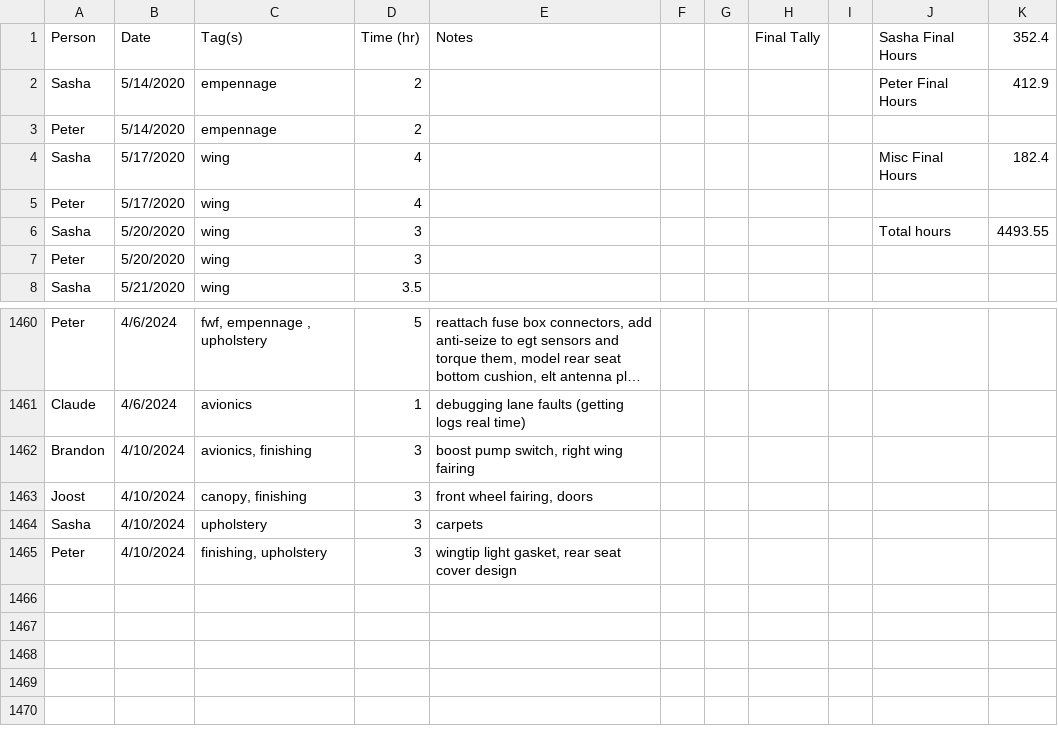
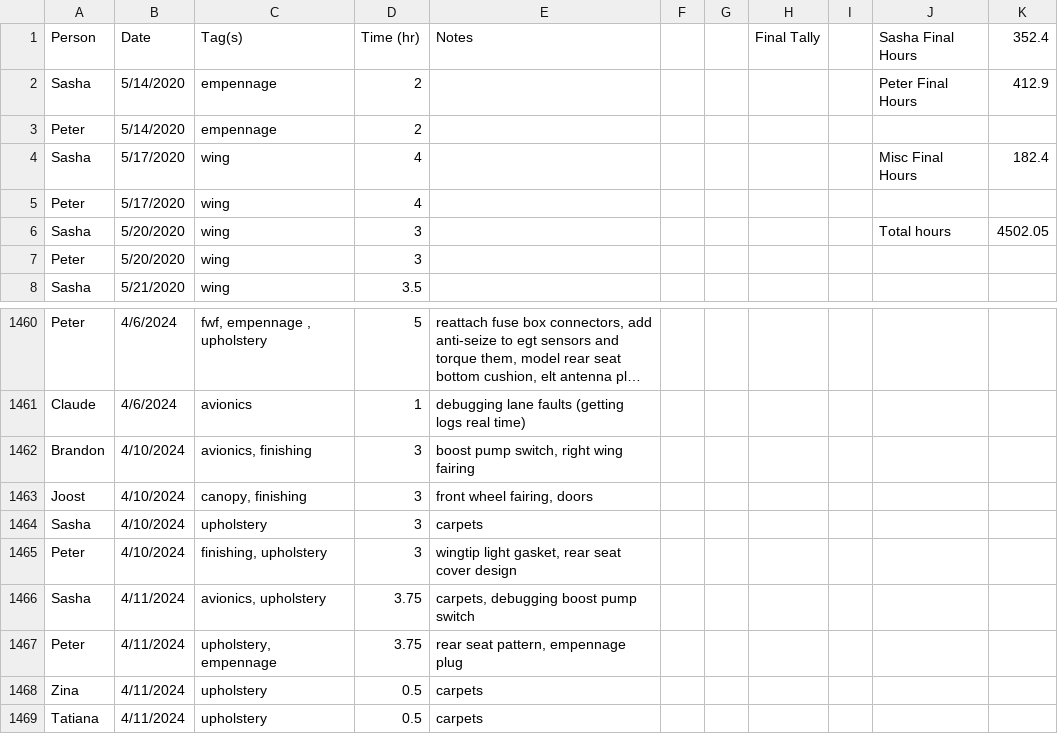
Before and after one commit to pzhokhov/pzhokhov.github.io, a CSV file: data/hours.csv, drawn as a sheet; only a part is shown, gaps mark what is left out; long unchanged cells end in ….

```diff
--- a/data/hours.csv
+++ b/data/hours.csv
@@ -5,3 +5,3 @@ Sasha,5/17/2020,wing,4,,,,,,Misc Final Hours,182.4
 Peter,5/17/2020,wing,4,,,,,,,
-Sasha,5/20/2020,wing,3,,,,,,Total hours,4493.55
+Sasha,5/20/2020,wing,3,,,,,,Total hours,4502.05
 Peter,5/20/2020,wing,3,,,,,,,
@@ -1466 +1466,5 @@ Sasha,4/10/2024,upholstery ,3,carpets,,,,,,
 Peter,4/10/2024,"finishing, upholstery ",3,"wingtip light gasket, rear seat cover design",,,,,,
+Sasha,4/11/2024,"avionics, upholstery ",3.75,"carpets, debugging boost pump switch",,,,,,
+Peter,4/11/2024,"upholstery, empennage ",3.75,"rear seat pattern, empennage plug",,,,,,
+Zina,4/11/2024,upholstery ,0.5,carpets ,,,,,,
+Tatiana ,4/11/2024,upholstery ,0.5,carpets ,,,,,,
```
Also changed, not shown: 1 other file.
